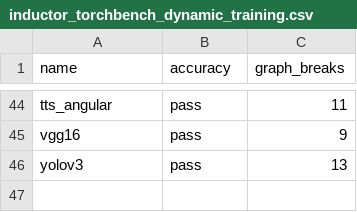
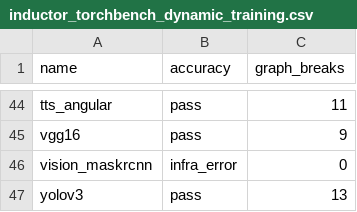
Before and after one commit to yuchenhao/pytorch, a CSV file: benchmarks/dynamo/ci_expected_accuracy/inductor_torchbench_dynamic_training.csv, drawn as a sheet; only a part is shown, gaps mark what is left out.

```diff
--- a/benchmarks/dynamo/ci_expected_accuracy/inductor_torchbench_dynamic_training.csv
+++ b/benchmarks/dynamo/ci_expected_accuracy/inductor_torchbench_dynamic_training.csv
@@ -45,2 +45,3 @@ tts_angular,pass,11
 vgg16,pass,9
+vision_maskrcnn,infra_error,0
 yolov3,pass,13
```
Also changed, not shown: benchmarks/dynamo/ci_expected_accuracy/inductor_torchbench_dynamic_inference.csv, benchmarks/dynamo/ci_expected_accuracy/inductor_torchbench_inference.csv, 3 other files.
